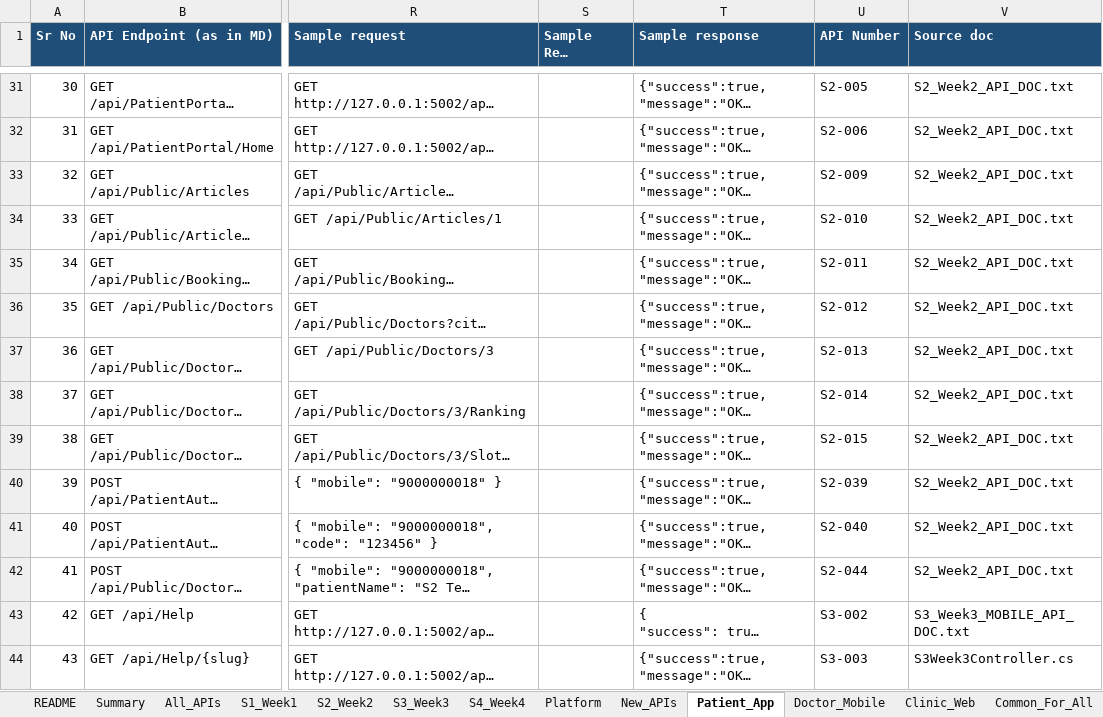
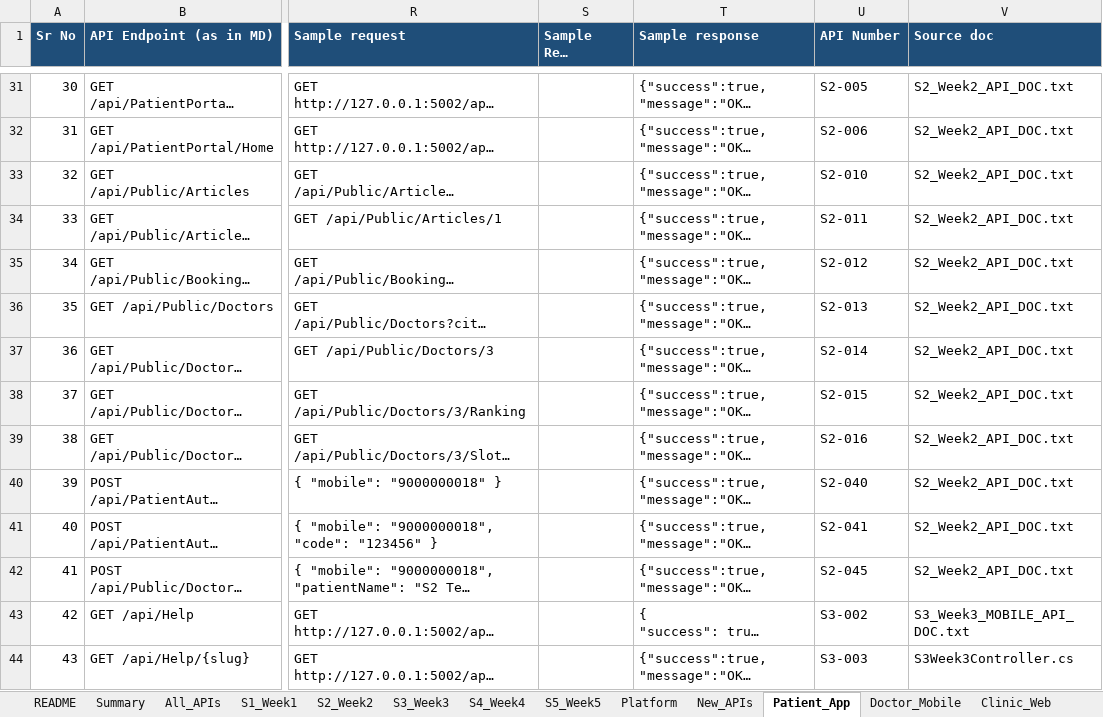
Before and after one commit to octazentechnologies-dot/NIGA_NewAPI, an Excel workbook: ScriptsAndFiles/Homeocentrum_All_New_And_Updated+APIs.xlsx, sheet Patient_App, drawn as a sheet; only a part is shown, gaps mark what is left out; long unchanged cells end in …; values as stored, in another font and other column widths than the file's, no borders; the diff names each change by its address in the sheet, - before the commit and + after, or states it on an @@ line.

Commit message:
S5 Week 5: add SMS, notification, receipt-log, clinic report, and user import/export APIs, log a receipt when a payment is captured, and include visit mix on the patient stats charts.

```diff
--- a/ScriptsAndFiles/Homeocentrum_All_New_And_Updated+APIs.xlsx (sheet Patient_App)
+++ b/ScriptsAndFiles/Homeocentrum_All_New_And_Updated+APIs.xlsx (sheet Patient_App)
+sheet tab: S5_Week5
-U33 (API Number): S2-009
+U33 (API Number): S2-010
-U34 (API Number): S2-010
+U34 (API Number): S2-011
-U35 (API Number): S2-011
+U35 (API Number): S2-012
-U36 (API Number): S2-012
+U36 (API Number): S2-013
-U37 (API Number): S2-013
+U37 (API Number): S2-014
-U38 (API Number): S2-014
+U38 (API Number): S2-015
-U39 (API Number): S2-015
+U39 (API Number): S2-016
-U40 (API Number): S2-039
+U40 (API Number): S2-040
-U41 (API Number): S2-040
+U41 (API Number): S2-041
-U42 (API Number): S2-044
+U42 (API Number): S2-045
```
Also changed, not shown: sheet All_APIs, sheet Clinic_Web, sheet New_APIs, sheet Doctor_Mobile, sheet S2_Week2, sheet Summary, 4 more sheets, 15 other files.
